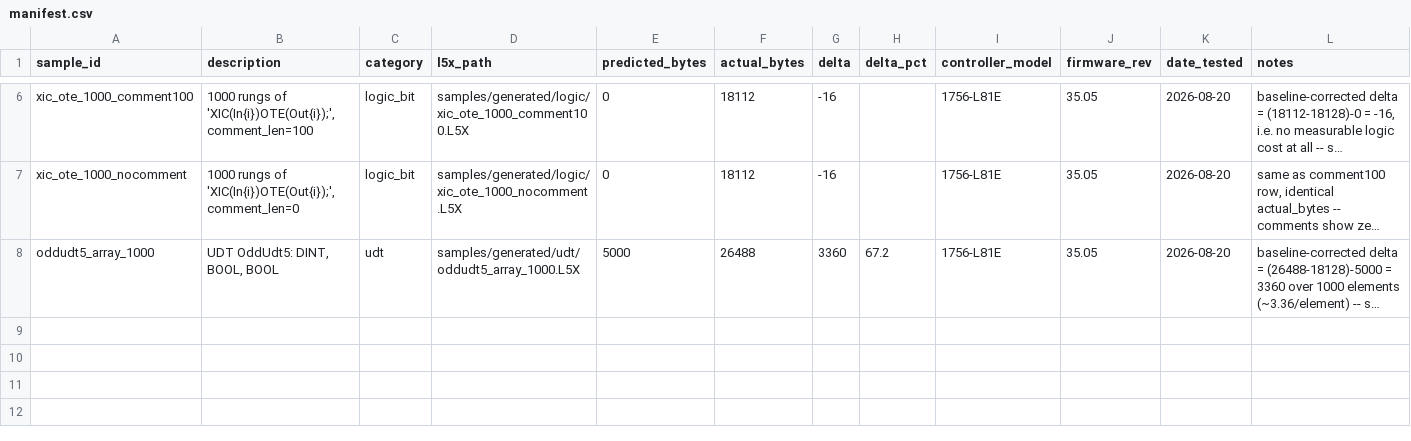
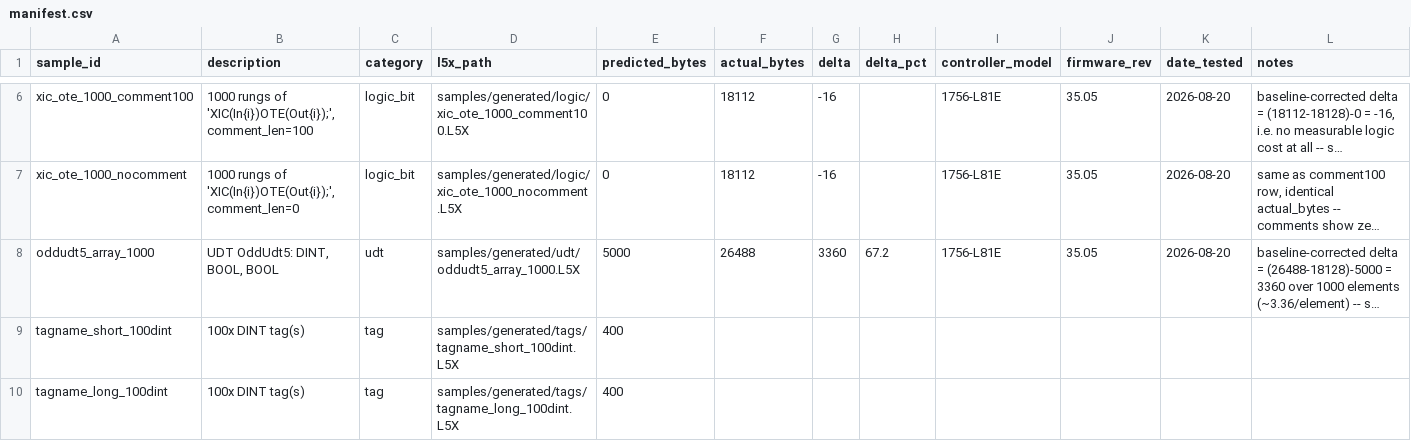
Before and after one commit to jholm90/logixMemoryMap, a CSV file: samples/manifest.csv, drawn as a sheet; only a part is shown, gaps mark what is left out; long unchanged cells end in …; the diff names each change by its address in the sheet, - before the commit and + after, or states it on an @@ line.

```diff
--- a/samples/manifest.csv
+++ b/samples/manifest.csv
+row 9: tagname_short_100dint | 100x DINT tag(s) | tag | samples/generated/tags/tagname_short_100dint.L5X | 400
+row 10: tagname_long_100dint | 100x DINT tag(s) | tag | samples/generated/tags/tagname_long_100dint.L5X | 400
```
Also changed, not shown: 4 other files.
